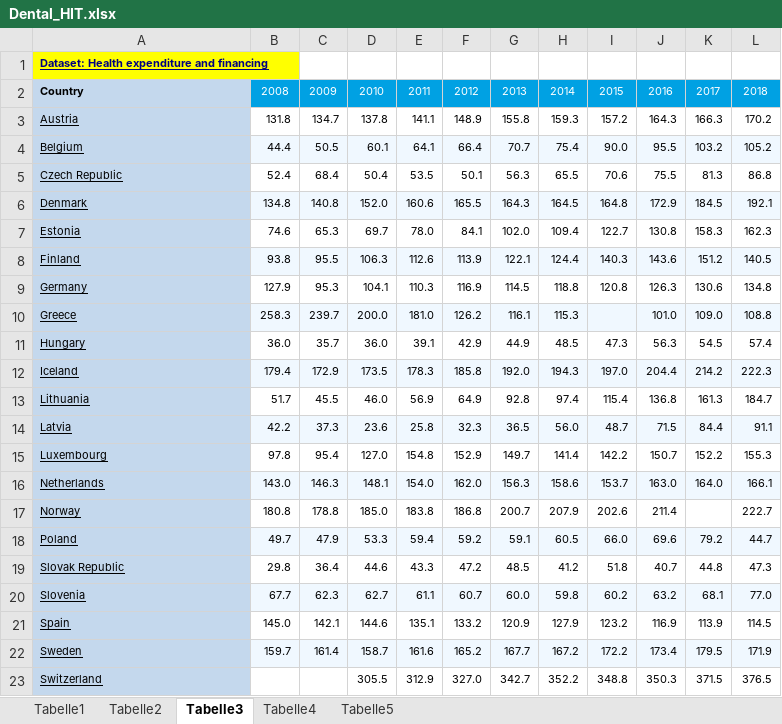
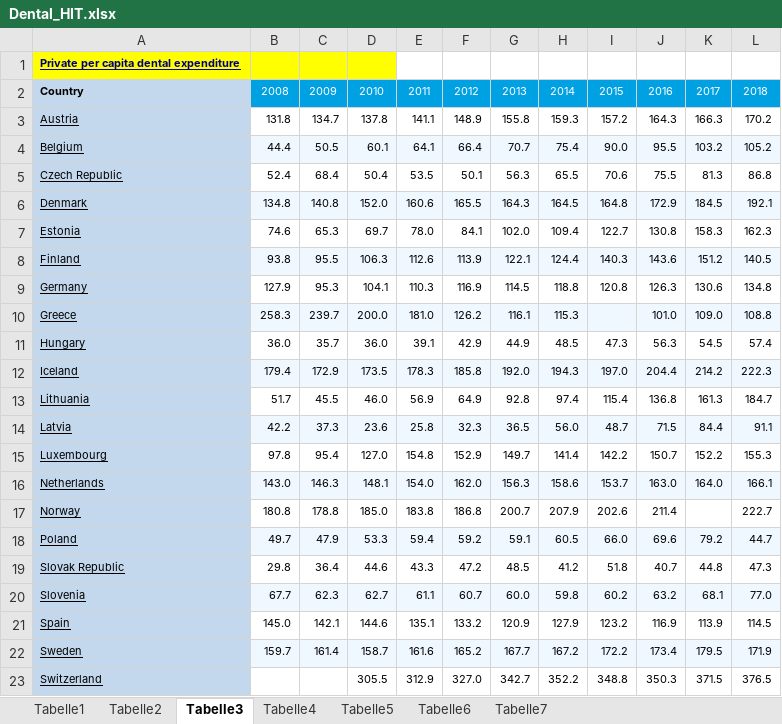
Before and after one commit to clementlefevre/Health_Politics_Design, an Excel workbook: Dental_care/data/input/Dental_HIT.xlsx, sheet Tabelle3, drawn as a sheet; values as stored, in another font and other column widths than the file's, no borders; the diff names each change by its address in the sheet, - before the commit and + after, or states it on an @@ line.

```diff
--- a/Dental_care/data/input/Dental_HIT.xlsx (sheet Tabelle3)
+++ b/Dental_care/data/input/Dental_HIT.xlsx (sheet Tabelle3)
+sheet tab: Tabelle6
+sheet tab: Tabelle7
-A1: Dataset: Health expenditure and financing
+A1: Private per capita dental expenditure
-B1:D1 fill: none
+B1:D1 fill: #FFFF00
```
Also changed, not shown: sheet Tabelle5, sheet Tabelle1.
